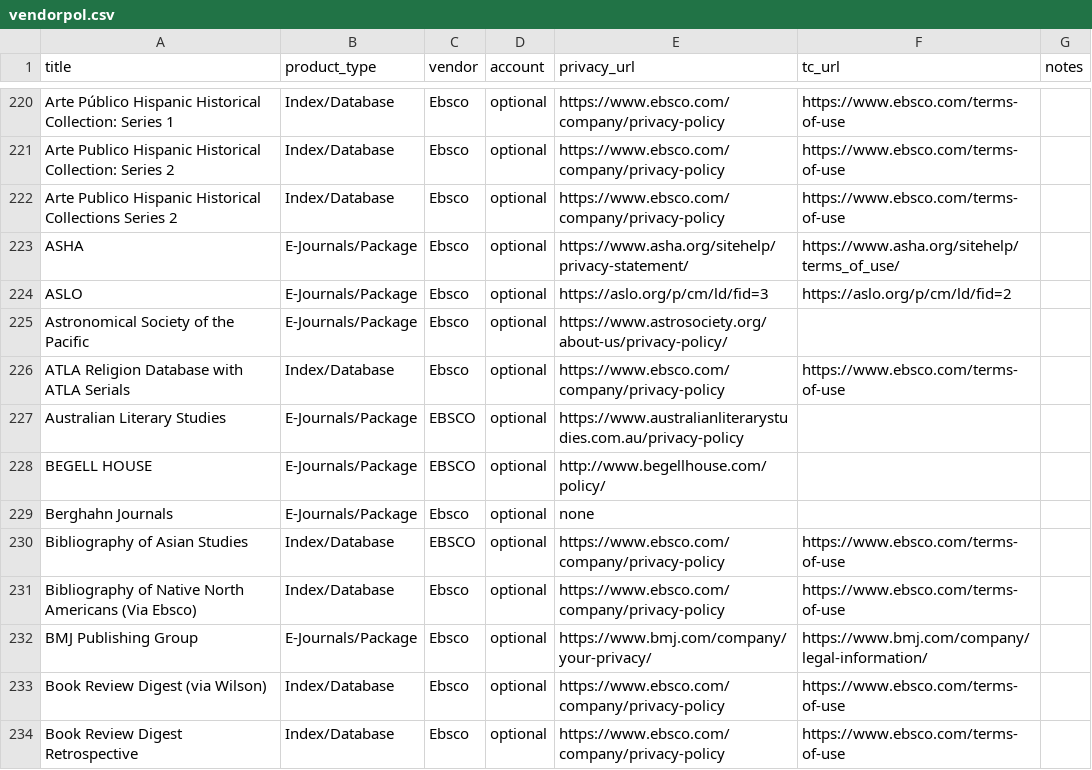
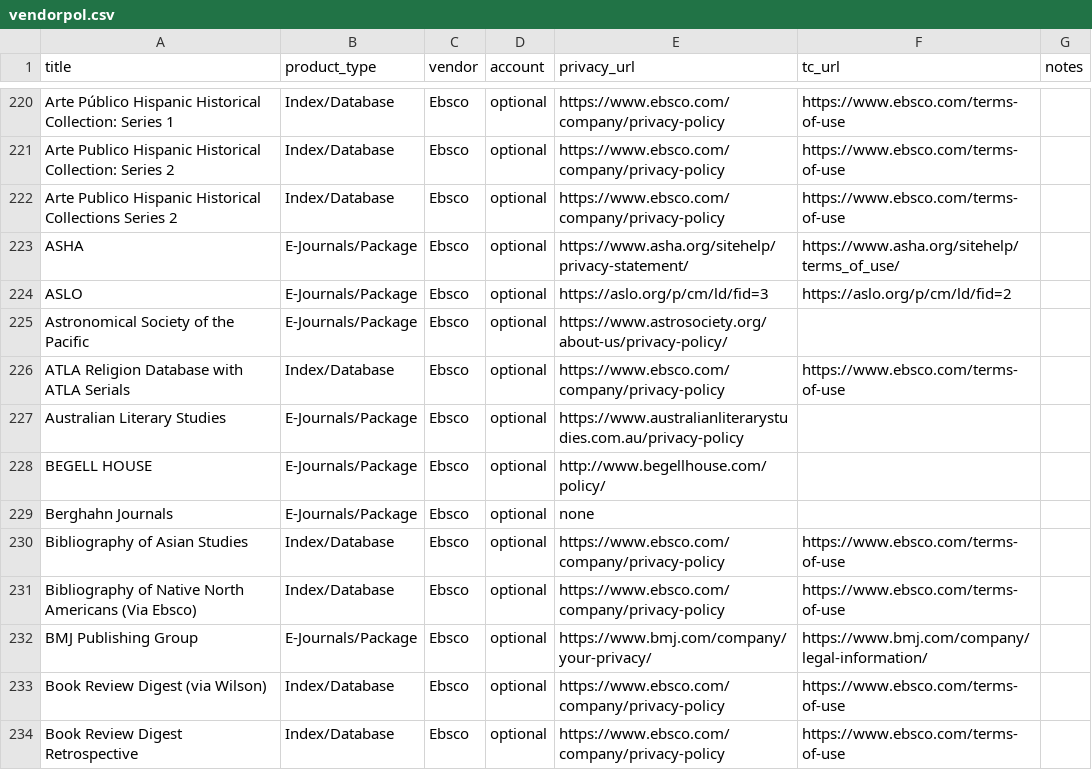
Before and after one commit to yorkulibraries/vendorpol, a CSV file: vendorpol.csv, drawn as a sheet; only a part is shown, gaps mark what is left out; the diff covers the shown part only.

Commit message:
Normalize some Ebsco names

```diff
--- a/vendorpol.csv
+++ b/vendorpol.csv
@@ -226,6 +226,6 @@ Astronomical Society of the Pacific,E-Journals/Package,Ebsco,optional,https://ww
 ATLA Religion Database with ATLA Serials,Index/Database,Ebsco,optional,https://www.ebsco.com/company/privacy-policy,https://www.ebsco.com/terms-of-use,
-Australian Literary Studies,E-Journals/Package,EBSCO,optional,https://www.australianliterarystudies.com.au/privacy-policy,,
-BEGELL HOUSE,E-Journals/Package,EBSCO,optional,http://www.begellhouse.com/policy/,,
+Australian Literary Studies,E-Journals/Package,Ebsco,optional,https://www.australianliterarystudies.com.au/privacy-policy,,
+BEGELL HOUSE,E-Journals/Package,Ebsco,optional,http://www.begellhouse.com/policy/,,
 Berghahn Journals,E-Journals/Package,Ebsco,optional,none,,
-Bibliography of Asian Studies,Index/Database,EBSCO,optional,https://www.ebsco.com/company/privacy-policy,https://www.ebsco.com/terms-of-use,
+Bibliography of Asian Studies,Index/Database,Ebsco,optional,https://www.ebsco.com/company/privacy-policy,https://www.ebsco.com/terms-of-use,
 Bibliography of Native North Americans (Via Ebsco),Index/Database,Ebsco,optional,https://www.ebsco.com/company/privacy-policy,https://www.ebsco.com/terms-of-use,
```
Also changed, not shown: 7 edited cells elsewhere in this file.
